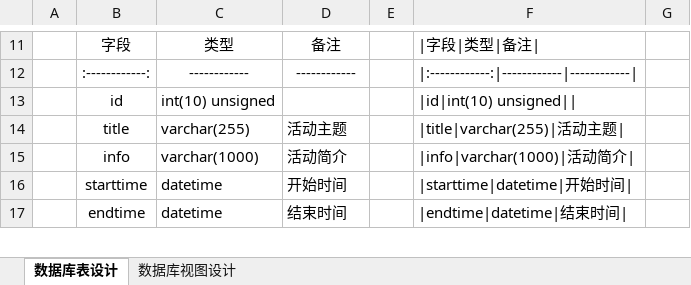
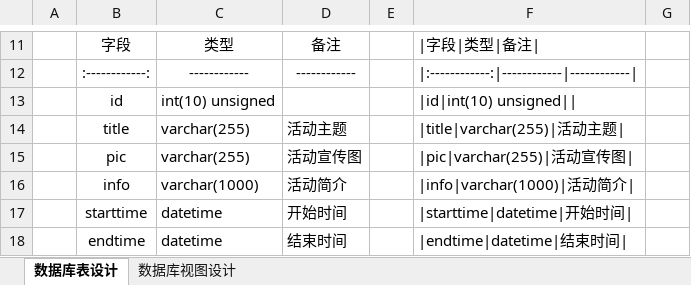
Before and after one commit to MooNkirA/code-learning-note, an Excel workbook: 00-项目资料/06-红包雨场景案例-项目资料/attachments-红包雨项目/02-系统设计-相关表格.xlsx, sheet 数据库表设计, drawn as a sheet; only a part is shown, gaps mark what is left out; values as stored, in another font and other column widths than the file's, no borders; the diff names each change by its address in the sheet, - before the commit and + after, or states it on an @@ line.

```diff
--- a/00-项目资料/06-红包雨场景案例-项目资料/attachments-红包雨项目/02-系统设计-相关表格.xlsx (sheet 数据库表设计)
+++ b/00-项目资料/06-红包雨场景案例-项目资料/attachments-红包雨项目/02-系统设计-相关表格.xlsx (sheet 数据库表设计)
+row 15:  | pic | varchar(255) | 活动宣传图 |  | |pic|varchar(255)|活动宣传图
```
Also changed, not shown: 12 other files.
